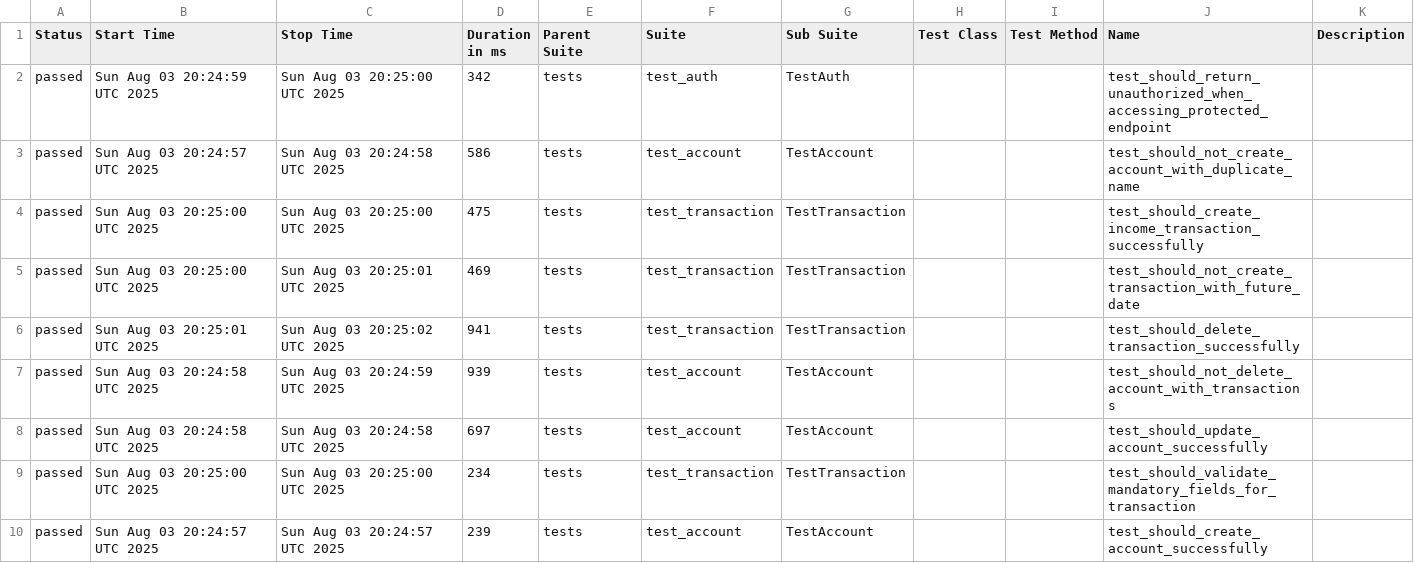
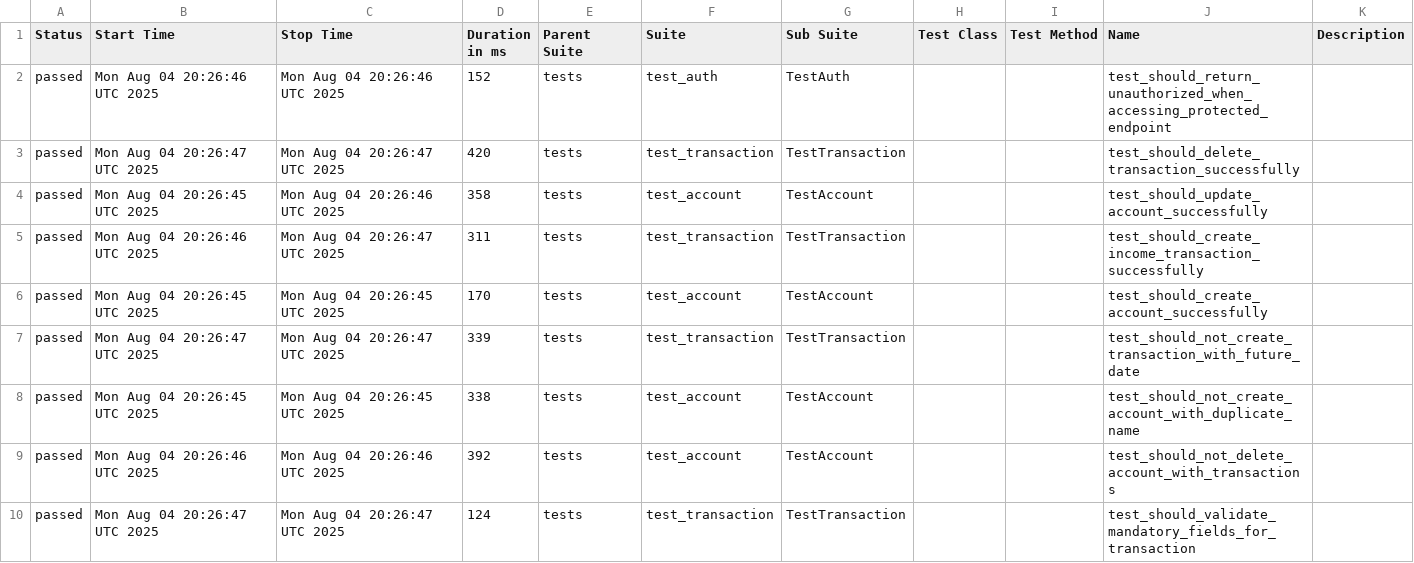
Before and after one commit to JosinaldoGJunior/python-automation-api-test, a CSV file: data/suites.csv, drawn as a sheet.

```diff
--- a/data/suites.csv
+++ b/data/suites.csv
@@ -1,10 +1,10 @@
 "Status","Start Time","Stop Time","Duration in ms","Parent Suite","Suite","Sub Suite","Test Class","Test Method","Name","Description"
-"passed","Sun Aug 03 20:24:59 UTC 2025","Sun Aug 03 20:25:00 UTC 2025","342","tests","test_auth","TestAuth","","","test_should_return_unauthorized_when_accessing_protected_endpoint",""
-"passed","Sun Aug 03 20:24:57 UTC 2025","Sun Aug 03 20:24:58 UTC 2025","586","tests","test_account","TestAccount","","","test_should_not_create_account_with_duplicate_name",""
-"passed","Sun Aug 03 20:25:00 UTC 2025","Sun Aug 03 20:25:00 UTC 2025","475","tests","test_transaction","TestTransaction","","","test_should_create_income_transaction_successfully",""
-"passed","Sun Aug 03 20:25:00 UTC 2025","Sun Aug 03 20:25:01 UTC 2025","469","tests","test_transaction","TestTransaction","","","test_should_not_create_transaction_with_future_date",""
-"passed","Sun Aug 03 20:25:01 UTC 2025","Sun Aug 03 20:25:02 UTC 2025","941","tests","test_transaction","TestTransaction","","","test_should_delete_transaction_successfully",""
-"passed","Sun Aug 03 20:24:58 UTC 2025","Sun Aug 03 20:24:59 UTC 2025","939","tests","test_account","TestAccount","","","test_should_not_delete_account_with_transactions",""
-"passed","Sun Aug 03 20:24:58 UTC 2025","Sun Aug 03 20:24:58 UTC 2025","697","tests","test_account","TestAccount","","","test_should_update_account_successfully",""
-"passed","Sun Aug 03 20:25:00 UTC 2025","Sun Aug 03 20:25:00 UTC 2025","234","tests","test_transaction","TestTransaction","","","test_should_validate_mandatory_fields_for_transaction",""
-"passed","Sun Aug 03 20:24:57 UTC 2025","Sun Aug 03 20:24:57 UTC 2025","239","tests","test_account","TestAccount","","","test_should_create_account_successfully",""
+"passed","Mon Aug 04 20:26:46 UTC 2025","Mon Aug 04 20:26:46 UTC 2025","152","tests","test_auth","TestAuth","","","test_should_return_unauthorized_when_accessing_protected_endpoint",""
+"passed","Mon Aug 04 20:26:47 UTC 2025","Mon Aug 04 20:26:47 UTC 2025","420","tests","test_transaction","TestTransaction","","","test_should_delete_transaction_successfully",""
+"passed","Mon Aug 04 20:26:45 UTC 2025","Mon Aug 04 20:26:46 UTC 2025","358","tests","test_account","TestAccount","","","test_should_update_account_successfully",""
+"passed","Mon Aug 04 20:26:46 UTC 2025","Mon Aug 04 20:26:47 UTC 2025","311","tests","test_transaction","TestTransaction","","","test_should_create_income_transaction_successfully",""
+"passed","Mon Aug 04 20:26:45 UTC 2025","Mon Aug 04 20:26:45 UTC 2025","170","tests","test_account","TestAccount","","","test_should_create_account_successfully",""
+"passed","Mon Aug 04 20:26:47 UTC 2025","Mon Aug 04 20:26:47 UTC 2025","339","tests","test_transaction","TestTransaction","","","test_should_not_create_transaction_with_future_date",""
+"passed","Mon Aug 04 20:26:45 UTC 2025","Mon Aug 04 20:26:45 UTC 2025","338","tests","test_account","TestAccount","","","test_should_not_create_account_with_duplicate_name",""
+"passed","Mon Aug 04 20:26:46 UTC 2025","Mon Aug 04 20:26:46 UTC 2025","392","tests","test_account","TestAccount","","","test_should_not_delete_account_with_transactions",""
+"passed","Mon Aug 04 20:26:47 UTC 2025","Mon Aug 04 20:26:47 UTC 2025","124","tests","test_transaction","TestTransaction","","","test_should_validate_mandatory_fields_for_transaction",""
```
Also changed, not shown: 32 other files.
